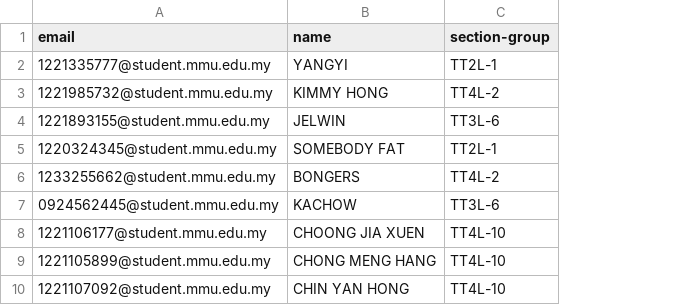
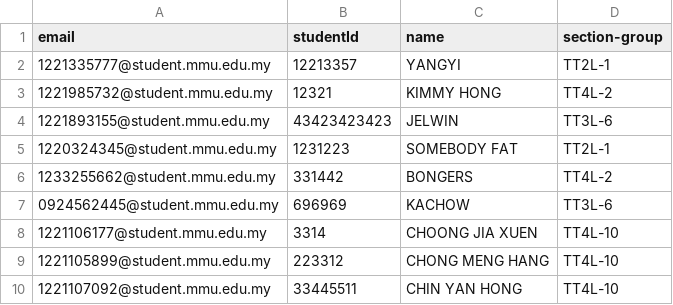
Before and after one commit to JaxChoong/Student-Peer-Review-Website, a CSV file: uploads/test_1.csv, drawn as a sheet; the diff names each change by its address in the sheet, - before the commit and + after, or states it on an @@ line.

Commit message:
feat: now has studentId coloumn

```diff
--- a/uploads/test_1.csv
+++ b/uploads/test_1.csv
+column B (studentId), rows 2-10: 12213357 | 12321 | 43423423423 | 1231223 | 331442 | 696969 | 3314 | 223312 | 33445511
```
Also changed, not shown: example.csv, 2 other files.
